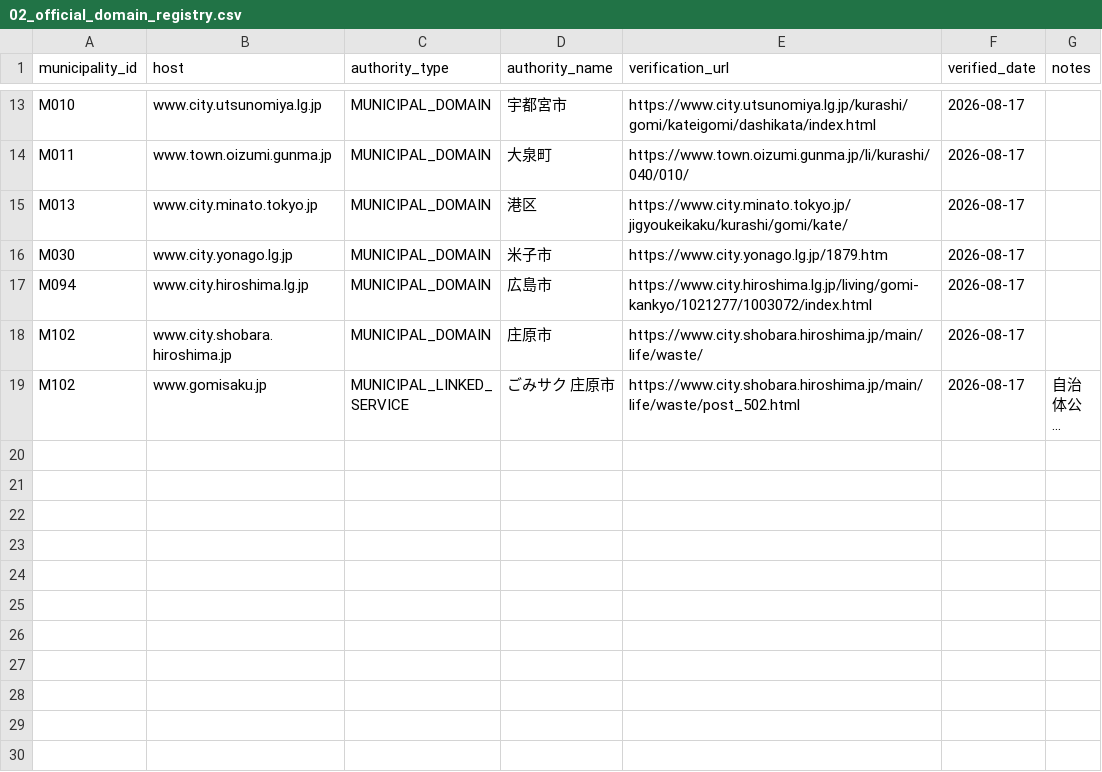
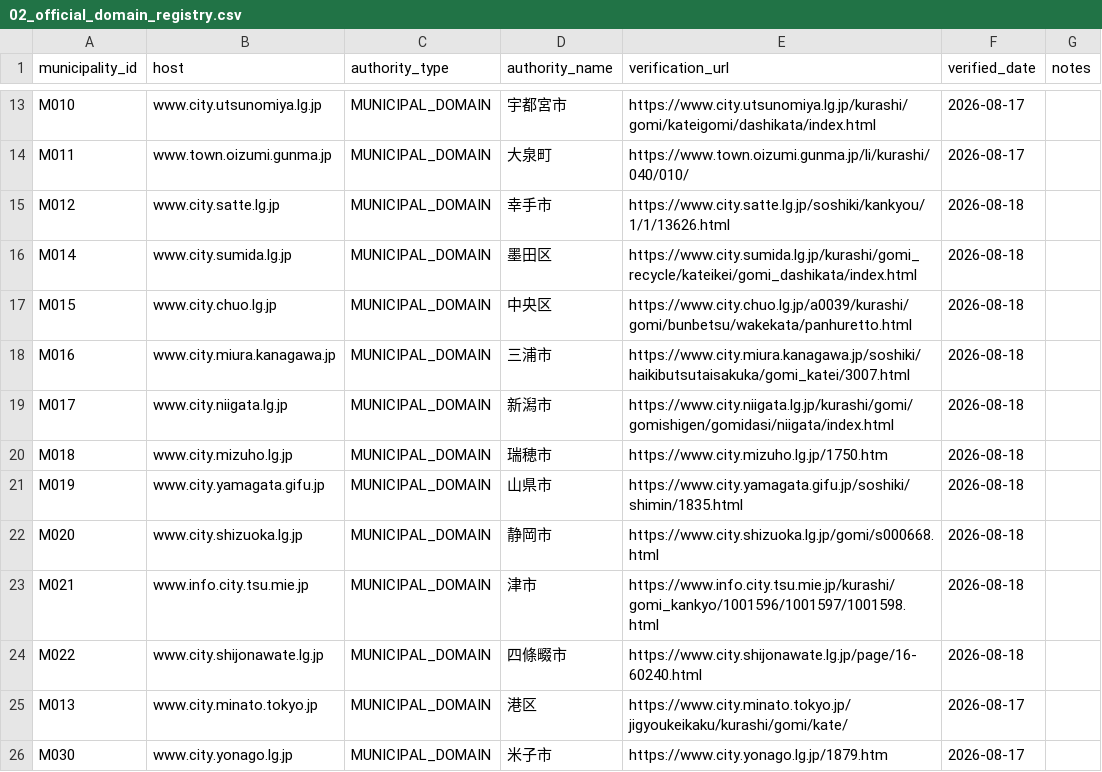
Before and after one commit to testeste55555/Separate-garbage, a CSV file: data/master/02_official_domain_registry.csv, drawn as a sheet; only a part is shown, gaps mark what is left out; the shorter side is filled out with more unchanged rows; long unchanged cells end in ….

```diff
--- a/data/master/02_official_domain_registry.csv
+++ b/data/master/02_official_domain_registry.csv
@@ -14,2 +14,12 @@ M010,www.city.utsunomiya.lg.jp,MUNICIPAL_DOMAIN,宇都宮市,https://www.city.ut
 M011,www.town.oizumi.gunma.jp,MUNICIPAL_DOMAIN,大泉町,https://www.town.oizumi.gunma.jp/li/kurashi/040/010/,2026-08-17,
+M012,www.city.satte.lg.jp,MUNICIPAL_DOMAIN,幸手市,https://www.city.satte.lg.jp/soshiki/kankyou/1/1/13626.html,2026-08-18,
+M014,www.city.sumida.lg.jp,MUNICIPAL_DOMAIN,墨田区,https://www.city.sumida.lg.jp/kurashi/gomi_recycle/kateikei/gomi_dashikata/index.html,2026-08-18,
+M015,www.city.chuo.lg.jp,MUNICIPAL_DOMAIN,中央区,https://www.city.chuo.lg.jp/a0039/kurashi/gomi/bunbetsu/wakekata/panhuretto.html,2026-08-18,
+M016,www.city.miura.kanagawa.jp,MUNICIPAL_DOMAIN,三浦市,https://www.city.miura.kanagawa.jp/soshiki/haikibutsutaisakuka/gomi_katei/3007.html,2026-08-18,
+M017,www.city.niigata.lg.jp,MUNICIPAL_DOMAIN,新潟市,https://www.city.niigata.lg.jp/kurashi/gomi/gomishigen/gomidasi/niigata/index.html,2026-08-18,
+M018,www.city.mizuho.lg.jp,MUNICIPAL_DOMAIN,瑞穂市,https://www.city.mizuho.lg.jp/1750.htm,2026-08-18,
+M019,www.city.yamagata.gifu.jp,MUNICIPAL_DOMAIN,山県市,https://www.city.yamagata.gifu.jp/soshiki/shimin/1835.html,2026-08-18,
+M020,www.city.shizuoka.lg.jp,MUNICIPAL_DOMAIN,静岡市,https://www.city.shizuoka.lg.jp/gomi/s000668.html,2026-08-18,
+M021,www.info.city.tsu.mie.jp,MUNICIPAL_DOMAIN,津市,https://www.info.city.tsu.mie.jp/kurashi/gomi_kankyo/1001596/1001597/1001598.html,2026-08-18,
+M022,www.city.shijonawate.lg.jp,MUNICIPAL_DOMAIN,四條畷市,https://www.city.shijonawate.lg.jp/page/16-60240.html,2026-08-18,
 M013,www.city.minato.tokyo.jp,MUNICIPAL_DOMAIN,港区,https://www.city.minato.tokyo.jp/jigyoukeikaku/kurashi/gomi/kate/,2026-08-17,
```
Also changed, not shown: data/research/06_qa_log.csv, 19 other files.
